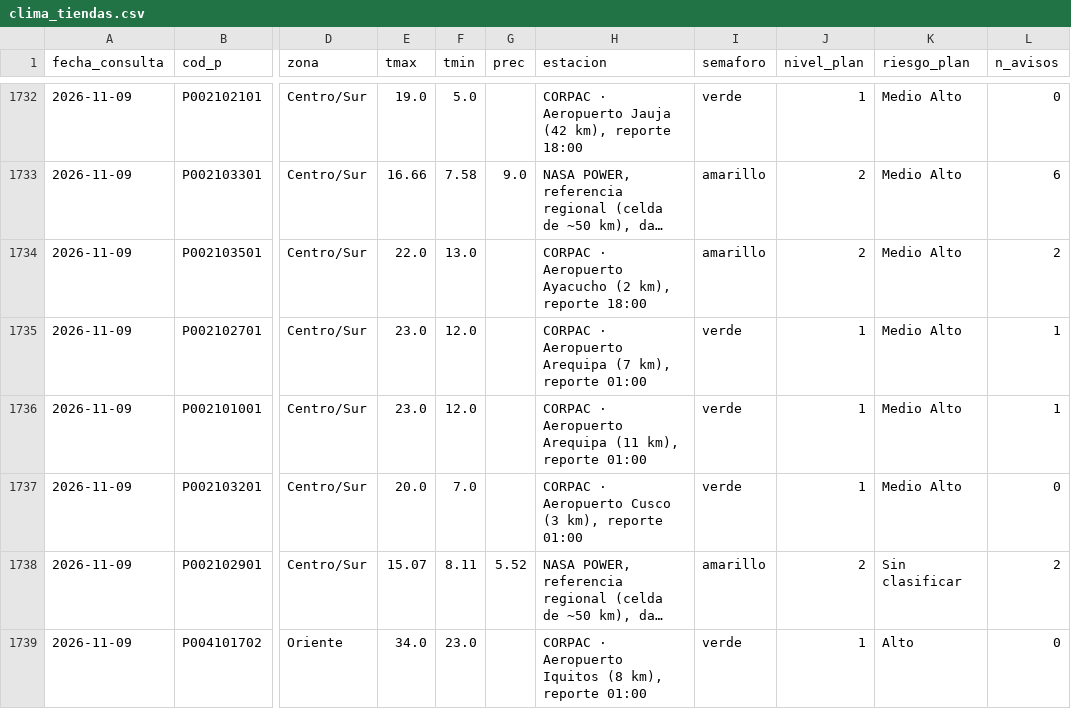
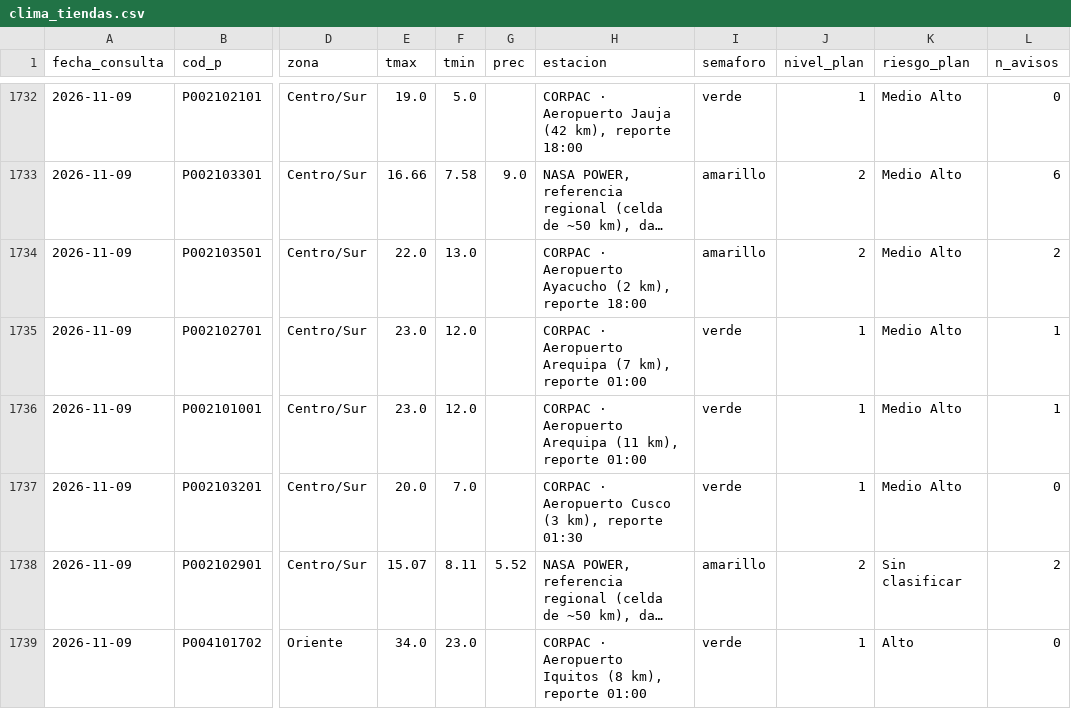
Before and after one commit to rodrigo51200-tech/monitor-fen, a CSV file: historial/clima_tiendas.csv, drawn as a sheet; only a part is shown, gaps mark what is left out; long unchanged cells end in …; the diff names each change by its address in the sheet, - before the commit and + after, or states it on an @@ line.

```diff
--- a/historial/clima_tiendas.csv
+++ b/historial/clima_tiendas.csv
-H1737 (estacion): …km), reporte 01:00
+H1737 (estacion): …km), reporte 01:30
```
Also changed, not shown: historial/garua_pronostico.csv, 4 other files.
